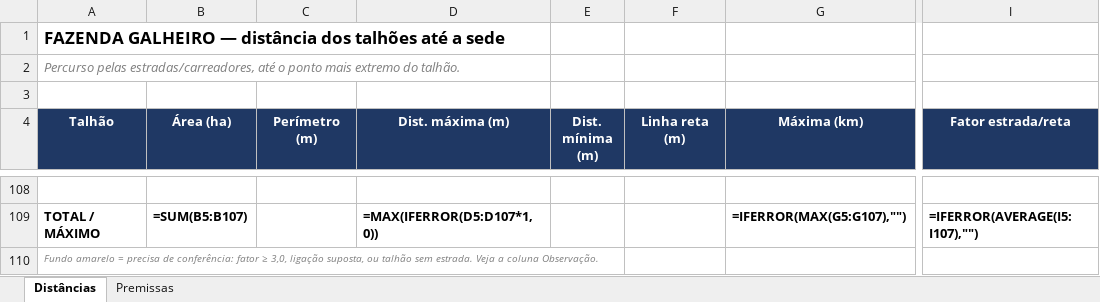
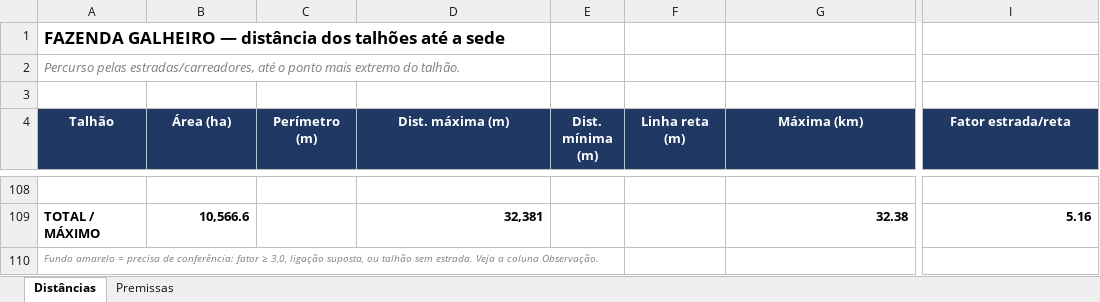
Before and after one commit to max-vilela/talhao, an Excel workbook: FAZENDA_GALHEIRO_distancias.xlsx, sheet Distâncias, drawn as a sheet; only a part is shown, gaps mark what is left out; values as stored, in another font and other column widths than the file's, no borders; formulas without a stored value are shown as written; the diff covers the shown part only; the diff names each change by its address in the sheet, - before the commit and + after, or states it on an @@ line.

Commit message:
Recalcula distâncias sem usar divisa como estrada; ajustes de UI
O pipeline agora só usa divisa/costura/vão como último recurso quando não
há estrada desenhada cobrindo o trecho (peso 2,5x -> 1000x), nunca mais como
atalho mais curto que uma volta por estrada de verdade. Nenhum talhão ficou
sem acesso, mas 349 dos 351 tiveram a distância aumentada (Galheiro, Tucano
e Promissão concentram os maiores saltos — são as fazendas com menos
estrada desenhada por talhão).

Também corrige uma fórmula de total (MAX) na planilha que sempre dava 0.

No mapa: clicar num talhão já selecionado ou clicar fora dele agora
desmarca a seleção; e o zoom máximo passa a usar upscale (17->19) em vez
de pedir tile em zoom nativo sem cobertura real, que aparecia como "Map
data not yet available".

```diff
--- a/FAZENDA_GALHEIRO_distancias.xlsx (sheet Distâncias)
+++ b/FAZENDA_GALHEIRO_distancias.xlsx (sheet Distâncias)
-B109 (Área (ha)): =SUM(B5:B107)
+B109 (Área (ha)): 10,566.6
-D109 (Dist. máxima (m)): =MAX(IFERROR(D5:D107*1,0))
+D109 (Dist. máxima (m)): 32,381
-G109 (Máxima (km)): =IFERROR(MAX(G5:G107),"")
+G109 (Máxima (km)): 32.38
-I109 (Fator estrada/reta): =IFERROR(AVERAGE(I5:I107),"")
+I109 (Fator estrada/reta): 5.16
```
Also changed, not shown: other rows of this sheet, FAZENDA_JAVA_distancias.xlsx, FAZENDA_MATO_GROSSO_distancias.xlsx, 22 other files.
